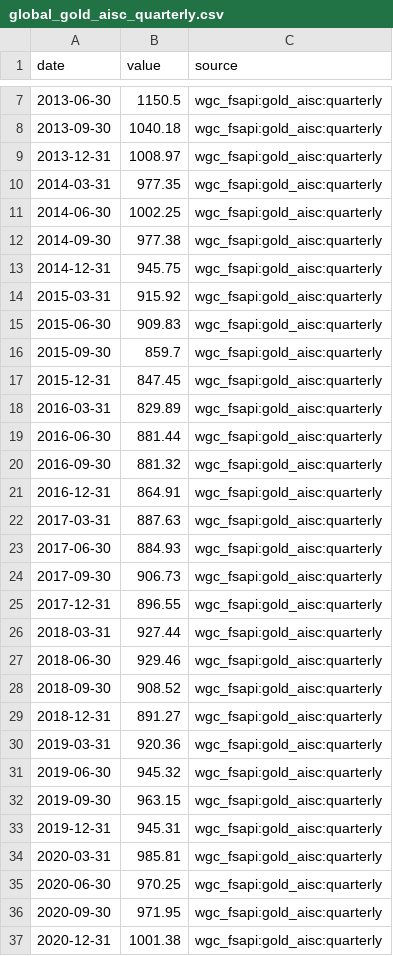
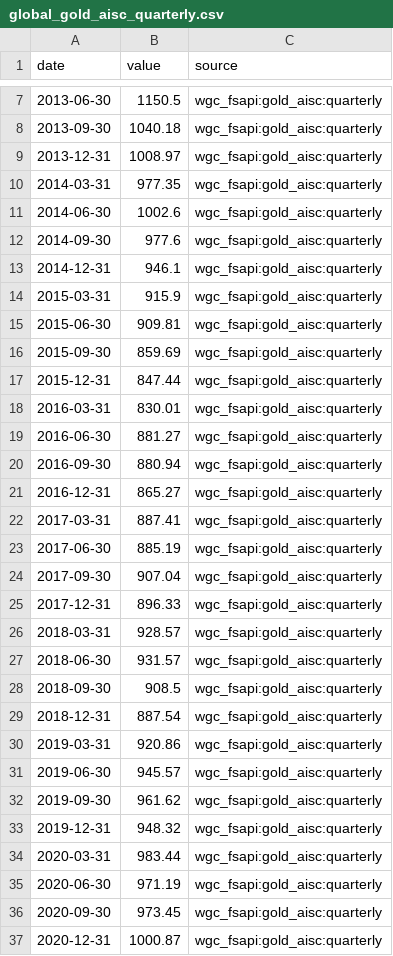
Before and after one commit to nobodylifriend/gold_factor_dashboard, a CSV file: data/xau/global_gold_aisc_quarterly.csv, drawn as a sheet; only a part is shown, gaps mark what is left out; the diff covers the shown part only.

```diff
--- a/data/xau/global_gold_aisc_quarterly.csv
+++ b/data/xau/global_gold_aisc_quarterly.csv
@@ -10,28 +10,28 @@ date,value,source
 2014-03-31,977.35,wgc_fsapi:gold_aisc:quarterly
-2014-06-30,1002.25,wgc_fsapi:gold_aisc:quarterly
-2014-09-30,977.38,wgc_fsapi:gold_aisc:quarterly
-2014-12-31,945.75,wgc_fsapi:gold_aisc:quarterly
-2015-03-31,915.92,wgc_fsapi:gold_aisc:quarterly
-2015-06-30,909.83,wgc_fsapi:gold_aisc:quarterly
-2015-09-30,859.7,wgc_fsapi:gold_aisc:quarterly
-2015-12-31,847.45,wgc_fsapi:gold_aisc:quarterly
-2016-03-31,829.89,wgc_fsapi:gold_aisc:quarterly
-2016-06-30,881.44,wgc_fsapi:gold_aisc:quarterly
-2016-09-30,881.32,wgc_fsapi:gold_aisc:quarterly
-2016-12-31,864.91,wgc_fsapi:gold_aisc:quarterly
-2017-03-31,887.63,wgc_fsapi:gold_aisc:quarterly
-2017-06-30,884.93,wgc_fsapi:gold_aisc:quarterly
-2017-09-30,906.73,wgc_fsapi:gold_aisc:quarterly
-2017-12-31,896.55,wgc_fsapi:gold_aisc:quarterly
-2018-03-31,927.44,wgc_fsapi:gold_aisc:quarterly
-2018-06-30,929.46,wgc_fsapi:gold_aisc:quarterly
-2018-09-30,908.52,wgc_fsapi:gold_aisc:quarterly
-2018-12-31,891.27,wgc_fsapi:gold_aisc:quarterly
-2019-03-31,920.36,wgc_fsapi:gold_aisc:quarterly
-2019-06-30,945.32,wgc_fsapi:gold_aisc:quarterly
-2019-09-30,963.15,wgc_fsapi:gold_aisc:quarterly
-2019-12-31,945.31,wgc_fsapi:gold_aisc:quarterly
-2020-03-31,985.81,wgc_fsapi:gold_aisc:quarterly
-2020-06-30,970.25,wgc_fsapi:gold_aisc:quarterly
-2020-09-30,971.95,wgc_fsapi:gold_aisc:quarterly
-2020-12-31,1001.38,wgc_fsapi:gold_aisc:quarterly
+2014-06-30,1002.6,wgc_fsapi:gold_aisc:quarterly
+2014-09-30,977.6,wgc_fsapi:gold_aisc:quarterly
+2014-12-31,946.1,wgc_fsapi:gold_aisc:quarterly
+2015-03-31,915.9,wgc_fsapi:gold_aisc:quarterly
+2015-06-30,909.81,wgc_fsapi:gold_aisc:quarterly
+2015-09-30,859.69,wgc_fsapi:gold_aisc:quarterly
+2015-12-31,847.44,wgc_fsapi:gold_aisc:quarterly
+2016-03-31,830.01,wgc_fsapi:gold_aisc:quarterly
+2016-06-30,881.27,wgc_fsapi:gold_aisc:quarterly
+2016-09-30,880.94,wgc_fsapi:gold_aisc:quarterly
+2016-12-31,865.27,wgc_fsapi:gold_aisc:quarterly
+2017-03-31,887.41,wgc_fsapi:gold_aisc:quarterly
+2017-06-30,885.19,wgc_fsapi:gold_aisc:quarterly
+2017-09-30,907.04,wgc_fsapi:gold_aisc:quarterly
+2017-12-31,896.33,wgc_fsapi:gold_aisc:quarterly
+2018-03-31,928.57,wgc_fsapi:gold_aisc:quarterly
+2018-06-30,931.57,wgc_fsapi:gold_aisc:quarterly
+2018-09-30,908.5,wgc_fsapi:gold_aisc:quarterly
+2018-12-31,887.54,wgc_fsapi:gold_aisc:quarterly
+2019-03-31,920.86,wgc_fsapi:gold_aisc:quarterly
+2019-06-30,945.57,wgc_fsapi:gold_aisc:quarterly
+2019-09-30,961.62,wgc_fsapi:gold_aisc:quarterly
+2019-12-31,948.32,wgc_fsapi:gold_aisc:quarterly
+2020-03-31,983.44,wgc_fsapi:gold_aisc:quarterly
+2020-06-30,971.19,wgc_fsapi:gold_aisc:quarterly
+2020-09-30,973.45,wgc_fsapi:gold_aisc:quarterly
+2020-12-31,1000.87,wgc_fsapi:gold_aisc:quarterly
```
Also changed, not shown: 1 added row and 20 edited cells elsewhere in this file, data/indicator_catalog.csv, data/xau/GLD_share_volume.csv, 17 other files.
